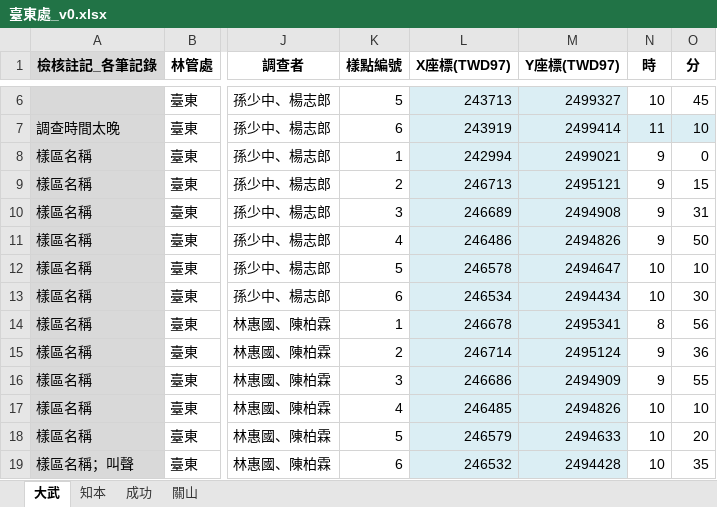
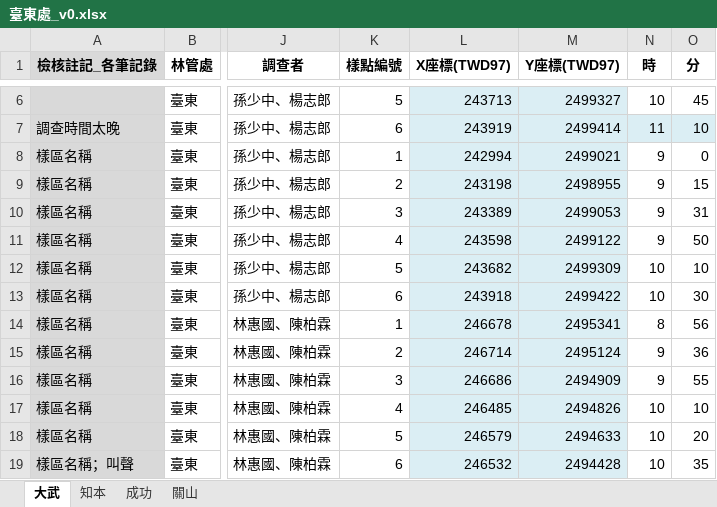
Before and after one commit to wetinhsu/Macaca-population-trend, an Excel workbook: data/raw/FORESTRYdata/2020/臺東處_v0.xlsx, sheet 大武, drawn as a sheet; only a part is shown, gaps mark what is left out; values as stored, in another font and other column widths than the file's, no borders; the diff names each change by its address in the sheet, - before the commit and + after, or states it on an @@ line.

```diff
--- a/data/raw/FORESTRYdata/2020/臺東處_v0.xlsx (sheet 大武)
+++ b/data/raw/FORESTRYdata/2020/臺東處_v0.xlsx (sheet 大武)
-L9 (X座標(TWD97)): 246713
+L9 (X座標(TWD97)): 243198
-M9 (Y座標(TWD97)): 2495121
+M9 (Y座標(TWD97)): 2498955
-L10 (X座標(TWD97)): 246689
+L10 (X座標(TWD97)): 243389
-M10 (Y座標(TWD97)): 2494908
+M10 (Y座標(TWD97)): 2499053
-L11 (X座標(TWD97)): 246486
+L11 (X座標(TWD97)): 243598
-M11 (Y座標(TWD97)): 2494826
+M11 (Y座標(TWD97)): 2499122
-L12 (X座標(TWD97)): 246578
+L12 (X座標(TWD97)): 243682
-M12 (Y座標(TWD97)): 2494647
+M12 (Y座標(TWD97)): 2499309
-L13 (X座標(TWD97)): 246534
+L13 (X座標(TWD97)): 243918
-M13 (Y座標(TWD97)): 2494434
+M13 (Y座標(TWD97)): 2499422
```
Also changed, not shown: sheet 知本, data/raw/FORESTRYdata/2020/南投處_v0.xlsx, data/raw/FORESTRYdata/2020/屏東處_v0.xlsx, 1 other file.
